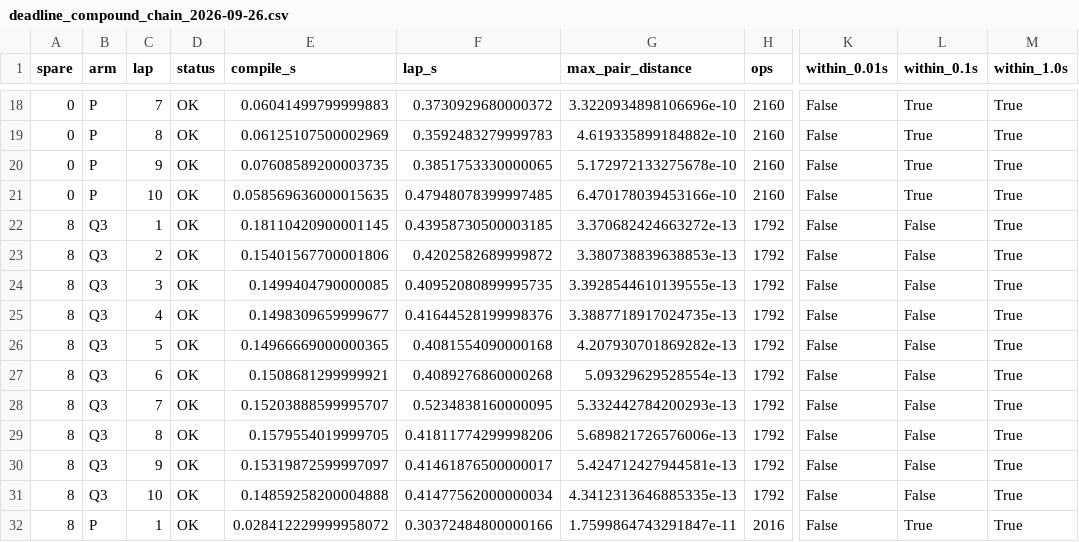
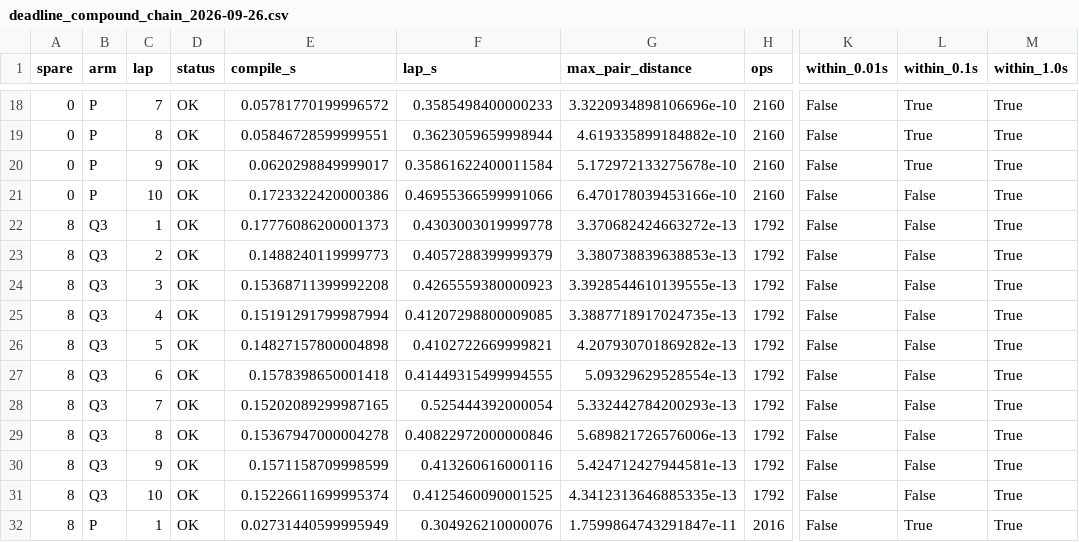
Before and after one commit to TN-Holdings-LLC/psf-zero, a CSV file: data/deadline_compound_chain_2026-09-26.csv, drawn as a sheet; only a part is shown, gaps mark what is left out; the diff covers the shown part only; the diff names each change by its address in the sheet, - before the commit and + after, or states it on an @@ line.

```diff
--- a/data/deadline_compound_chain_2026-09-26.csv
+++ b/data/deadline_compound_chain_2026-09-26.csv
-E18 (compile_s): 0.06041499799999883
+E18 (compile_s): 0.05781770199996572
-F18 (lap_s): 0.3730929680000372
+F18 (lap_s): 0.3585498400000233
-E19 (compile_s): 0.06125107500002969
+E19 (compile_s): 0.05846728599999551
-F19 (lap_s): 0.3592483279999783
+F19 (lap_s): 0.3623059659998944
-E20 (compile_s): 0.07608589200003735
+E20 (compile_s): 0.0620298849999017
-F20 (lap_s): 0.3851753330000065
+F20 (lap_s): 0.35861622400011584
-E21 (compile_s): 0.058569636000015635
+E21 (compile_s): 0.1723322420000386
-F21 (lap_s): 0.47948078399997485
+F21 (lap_s): 0.46955366599991066
-L21 (within_0.1s): True
+L21 (within_0.1s): False
-E22 (compile_s): 0.18110420900001145
+E22 (compile_s): 0.17776086200001373
-F22 (lap_s): 0.43958730500003185
+F22 (lap_s): 0.4303003019999778
-E23 (compile_s): 0.15401567700001806
+E23 (compile_s): 0.1488240119999773
-F23 (lap_s): 0.4202582689999872
+F23 (lap_s): 0.4057288399999379
-E24 (compile_s): 0.1499404790000085
+E24 (compile_s): 0.15368711399992208
-F24 (lap_s): 0.40952080899995735
+F24 (lap_s): 0.4265559380000923
-E25 (compile_s): 0.1498309659999677
+E25 (compile_s): 0.15191291799987994
-F25 (lap_s): 0.41644528199998376
+F25 (lap_s): 0.41207298800009085
-E26 (compile_s): 0.14966669000000365
+E26 (compile_s): 0.14827157800004898
-F26 (lap_s): 0.4081554090000168
+F26 (lap_s): 0.4102722669999821
-E27 (compile_s): 0.1508681299999921
+E27 (compile_s): 0.1578398650001418
-F27 (lap_s): 0.4089276860000268
+F27 (lap_s): 0.41449315499994555
-E28 (compile_s): 0.15203888599995707
+E28 (compile_s): 0.15202089299987165
-F28 (lap_s): 0.5234838160000095
+F28 (lap_s): 0.525444392000054
-E29 (compile_s): 0.1579554019999705
+E29 (compile_s): 0.15367947000004278
-F29 (lap_s): 0.41811774299998206
+F29 (lap_s): 0.40822972000000846
-E30 (compile_s): 0.15319872599997097
+E30 (compile_s): 0.1571158709998599
-F30 (lap_s): 0.41461876500000017
+F30 (lap_s): 0.413260616000116
-E31 (compile_s): 0.14859258200004888
+E31 (compile_s): 0.15226611699995374
-F31 (lap_s): 0.41477562000000034
+F31 (lap_s): 0.4125460090001525
-E32 (compile_s): 0.028412229999958072
+E32 (compile_s): 0.02731440599995949
-F32 (lap_s): 0.30372484800000166
+F32 (lap_s): 0.304926210000076
```
Also changed, not shown: 50 edited cells elsewhere in this file, 1 other file.
